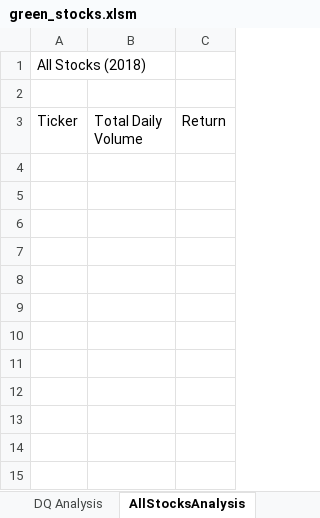
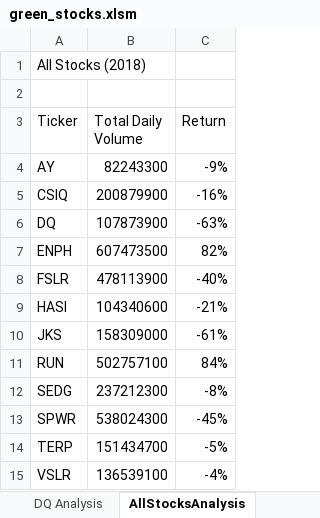
Before and after one commit to basecipher/stock-analysis, an Excel workbook: green_stocks.xlsm, sheet AllStocksAnalysis, drawn as a sheet; values as stored, in another font and other column widths than the file's, no borders; the diff names each change by its address in the sheet, - before the commit and + after, or states it on an @@ line.

Commit message:
Add files via upload

```diff
--- a/green_stocks.xlsm (sheet AllStocksAnalysis)
+++ b/green_stocks.xlsm (sheet AllStocksAnalysis)
+row 4: AY | 82243300 | -9%
+row 5: CSIQ | 200879900 | -16%
+row 6: DQ | 107873900 | -63%
+row 7: ENPH | 607473500 | 82%
+row 8: FSLR | 478113900 | -40%
+row 9: HASI | 104340600 | -21%
+row 10: JKS | 158309000 | -61%
+row 11: RUN | 502757100 | 84%
+row 12: SEDG | 237212300 | -8%
+row 13: SPWR | 538024300 | -45%
+row 14: TERP | 151434700 | -5%
+row 15: VSLR | 136539100 | -4%
```
